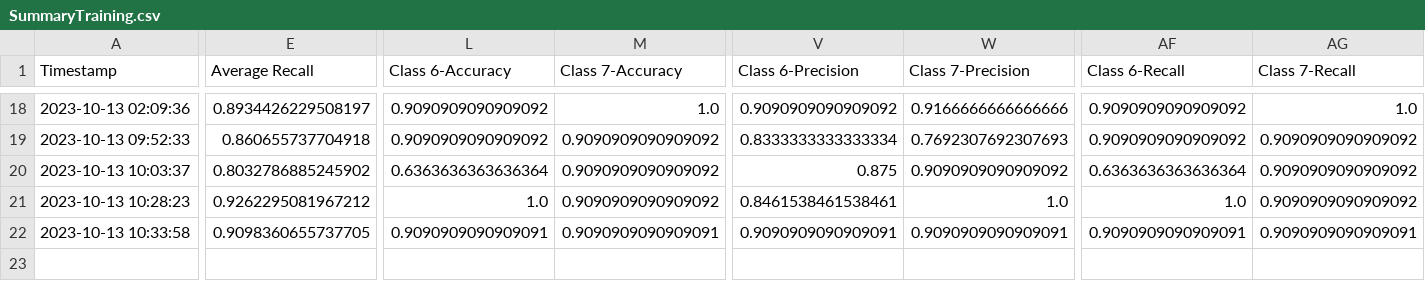
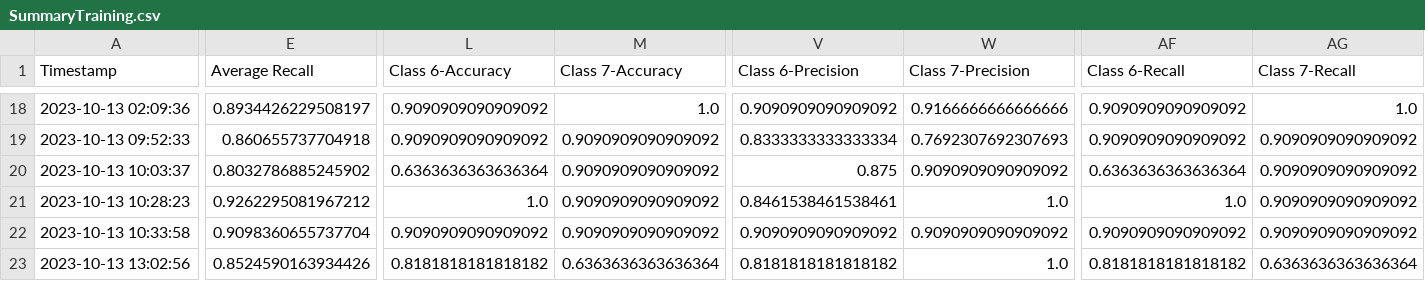
Before and after one commit to CS4272-QualityEngineering-Project/Lung-Sound-Classification-to-Detect-Respiratory-Diseases, a CSV file: SummaryTraining.csv, drawn as a sheet; only a part is shown, gaps mark what is left out; rows hold the shown columns only; the diff covers the shown part only; the diff names each change by its address in the sheet, - before the commit and + after, or states it on an @@ line.

```diff
--- a/SummaryTraining.csv
+++ b/SummaryTraining.csv
-E22 (Average Recall): 0.9098360655737705
+E22 (Average Recall): 0.9098360655737704
-L22 (Class 6-Accuracy): 0.9090909090909091
+L22 (Class 6-Accuracy): 0.9090909090909092
-M22 (Class 7-Accuracy): 0.9090909090909091
+M22 (Class 7-Accuracy): 0.9090909090909092
-V22 (Class 6-Precision): 0.9090909090909091
+V22 (Class 6-Precision): 0.9090909090909092
-W22 (Class 7-Precision): 0.9090909090909091
+W22 (Class 7-Precision): 0.9090909090909092
-AF22 (Class 6-Recall): 0.9090909090909091
+AF22 (Class 6-Recall): 0.9090909090909092
-AG22 (Class 7-Recall): 0.9090909090909091
+AG22 (Class 7-Recall): 0.9090909090909092
+row 23: 2023-10-13 13:02:56 | 0.8524590163934426 | 0.8181818181818182 | 0.6363636363636364 | 0.8181818181818182 | 1.0 | 0.8181818181818182 | 0.6363636363636364
```
Also changed, not shown: 4 edited cells elsewhere in this file.
